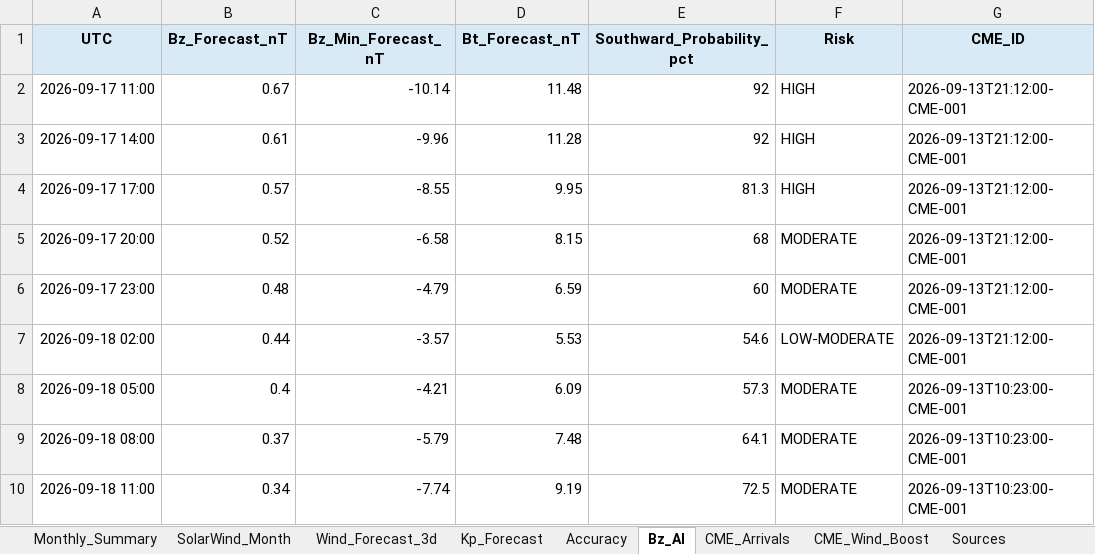
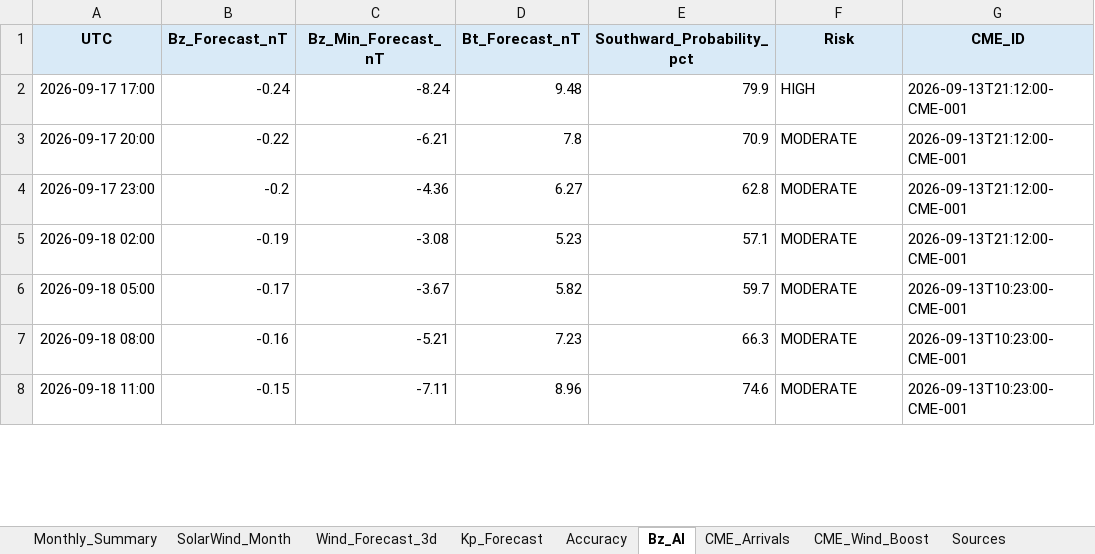
Before and after one commit to sgsy4c2zh7-tech/GEO-SAT-Thread, an Excel workbook: docs/reports/swift_space_weather_2026-09.xlsx, sheet Bz_AI, drawn as a sheet; only a part is shown; values as stored, in another font and other column widths than the file's, no borders; charts and pictures not drawn; removed rows and columns are numbered as before the commit, all else as after; the diff covers the shown part only; the diff names each change by its address in the sheet, - before the commit and + after, or states it on an @@ line.

```diff
--- a/docs/reports/swift_space_weather_2026-09.xlsx (sheet Bz_AI)
+++ b/docs/reports/swift_space_weather_2026-09.xlsx (sheet Bz_AI)
-row 2: 2026-09-17 11:00 | 0.67 | -10.14 | 11.48 | 92 | HIGH | 2026-09-13T21:12:00-CME-001
-row 3: 2026-09-17 14:00 | 0.61 | -9.96 | 11.28 | 92 | HIGH | 2026-09-13T21:12:00-CME-001
-B2 (Bz_Forecast_nT): 0.57
+B2 (Bz_Forecast_nT): -0.24
-C2 (Bz_Min_Forecast_nT): -8.55
+C2 (Bz_Min_Forecast_nT): -8.24
-D2 (Bt_Forecast_nT): 9.95
+D2 (Bt_Forecast_nT): 9.48
-E2 (Southward_Probability_pct): 81.3
+E2 (Southward_Probability_pct): 79.9
-B3 (Bz_Forecast_nT): 0.52
+B3 (Bz_Forecast_nT): -0.22
-C3 (Bz_Min_Forecast_nT): -6.58
+C3 (Bz_Min_Forecast_nT): -6.21
-D3 (Bt_Forecast_nT): 8.15
+D3 (Bt_Forecast_nT): 7.8
-E3 (Southward_Probability_pct): 68
+E3 (Southward_Probability_pct): 70.9
-B4 (Bz_Forecast_nT): 0.48
+B4 (Bz_Forecast_nT): -0.2
-C4 (Bz_Min_Forecast_nT): -4.79
+C4 (Bz_Min_Forecast_nT): -4.36
-D4 (Bt_Forecast_nT): 6.59
+D4 (Bt_Forecast_nT): 6.27
-E4 (Southward_Probability_pct): 60
+E4 (Southward_Probability_pct): 62.8
-B5 (Bz_Forecast_nT): 0.44
+B5 (Bz_Forecast_nT): -0.19
-C5 (Bz_Min_Forecast_nT): -3.57
+C5 (Bz_Min_Forecast_nT): -3.08
-D5 (Bt_Forecast_nT): 5.53
+D5 (Bt_Forecast_nT): 5.23
-E5 (Southward_Probability_pct): 54.6
+E5 (Southward_Probability_pct): 57.1
-F5 (Risk): LOW-MODERATE
+F5 (Risk): MODERATE
-B6 (Bz_Forecast_nT): 0.4
+B6 (Bz_Forecast_nT): -0.17
-C6 (Bz_Min_Forecast_nT): -4.21
+C6 (Bz_Min_Forecast_nT): -3.67
-D6 (Bt_Forecast_nT): 6.09
+D6 (Bt_Forecast_nT): 5.82
-E6 (Southward_Probability_pct): 57.3
+E6 (Southward_Probability_pct): 59.7
-B7 (Bz_Forecast_nT): 0.37
+B7 (Bz_Forecast_nT): -0.16
-C7 (Bz_Min_Forecast_nT): -5.79
+C7 (Bz_Min_Forecast_nT): -5.21
-D7 (Bt_Forecast_nT): 7.48
+D7 (Bt_Forecast_nT): 7.23
-E7 (Southward_Probability_pct): 64.1
+E7 (Southward_Probability_pct): 66.3
-B8 (Bz_Forecast_nT): 0.34
+B8 (Bz_Forecast_nT): -0.15
-C8 (Bz_Min_Forecast_nT): -7.74
+C8 (Bz_Min_Forecast_nT): -7.11
-D8 (Bt_Forecast_nT): 9.19
+D8 (Bt_Forecast_nT): 8.96
-E8 (Southward_Probability_pct): 72.5
+E8 (Southward_Probability_pct): 74.6
```
Also changed, not shown: 2 added rows and 65 edited cells elsewhere in this sheet, sheet Accuracy, sheet Wind_Forecast_3d, sheet CME_Arrivals, sheet SolarWind_Month, sheet CME_Wind_Boost, sheet Monthly_Summary, 1 more sheet, charts or pictures, 32 other files.
